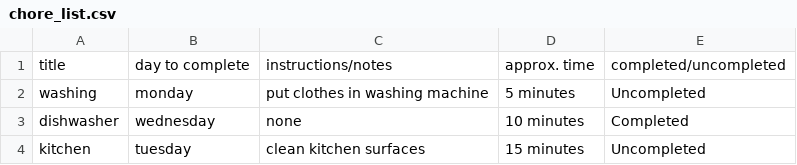
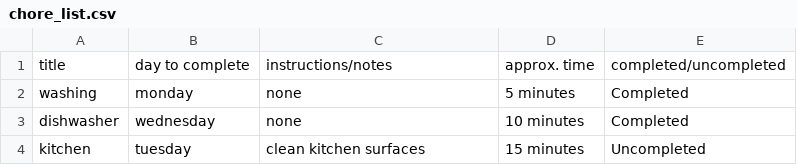
Before and after one commit to ella-jones/EllaJones_T1A3, a CSV file: src/chore_list.csv, drawn as a sheet.

```diff
--- a/src/chore_list.csv
+++ b/src/chore_list.csv
@@ -1,3 +1,3 @@
 title, day to complete, instructions/notes, approx. time, completed/uncompleted
-washing,monday,put clothes in washing machine,5 minutes,Uncompleted
+washing,monday,none,5 minutes,Completed
 dishwasher,wednesday,none,10 minutes,Completed
```
Also changed, not shown: 15 other files.
